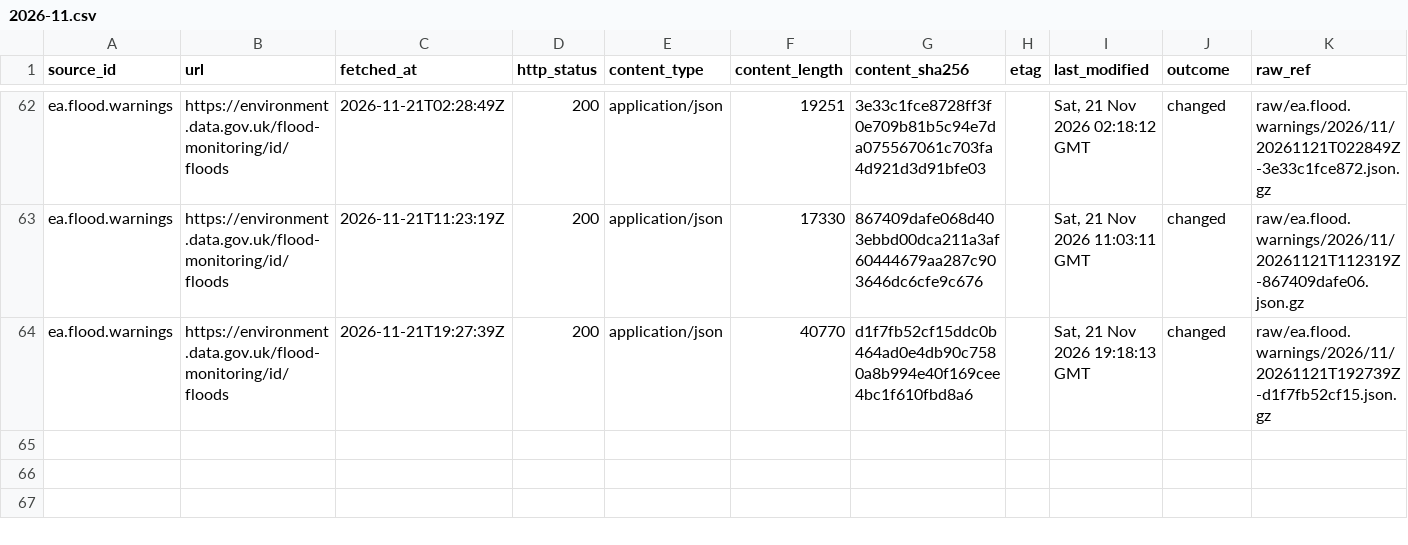
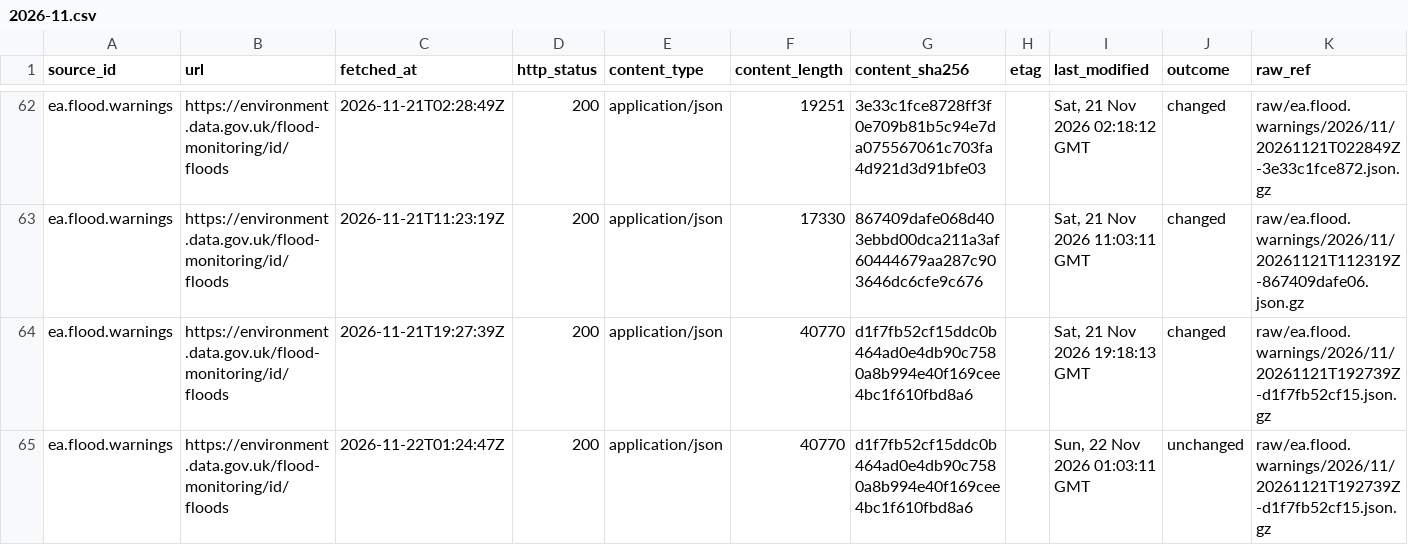
Before and after one commit to q3dresearch/wss-flood-warnings, a CSV file: manifest/ea.flood.warnings/2026-11.csv, drawn as a sheet; only a part is shown, gaps mark what is left out; rows hold the shown columns only; the diff names each change by its address in the sheet, - before the commit and + after, or states it on an @@ line.

```diff
--- a/manifest/ea.flood.warnings/2026-11.csv
+++ b/manifest/ea.flood.warnings/2026-11.csv
+row 65: ea.flood.warnings | https://environment.data.gov.uk/flood-monitoring/id/floods | 2026-11-22T01:24:47Z | 200 | application/json | 40770 | d1f7fb52cf15ddc0b464ad0e4db90c7580a8b994e40f169cee4bc1f610fbd8a6 |  | Sun, 22 Nov 2026 01:03:11 GMT | unchanged | raw/ea.flood.warnings/2026/11/20261121T192739Z-d1f7fb52cf15.json.gz
```
Also changed, not shown: 1 other file.
